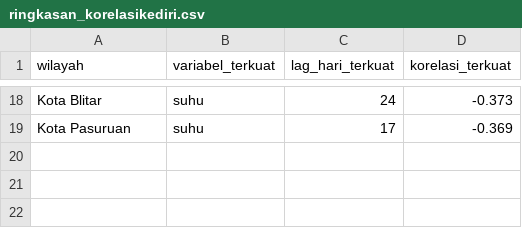
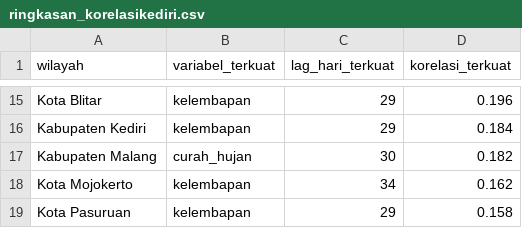
Before and after one commit to MuhammadFaridMauludin/comodityprice-prediction, a CSV file: analysis/hasil/ringkasan_korelasikediri.csv, drawn as a sheet; only a part is shown, gaps mark what is left out; addresses are those after the commit; the diff covers the shown part only; the diff names each change by its address in the sheet, - before the commit and + after, or states it on an @@ line.

Commit message:
sp-kediri (4thn replace)

```diff
--- a/analysis/hasil/ringkasan_korelasikediri.csv
+++ b/analysis/hasil/ringkasan_korelasikediri.csv
-B15 (variabel_terkuat): suhu
+B15 (variabel_terkuat): kelembapan
-C15 (lag_hari_terkuat): 24
+C15 (lag_hari_terkuat): 29
-D15 (korelasi_terkuat): -0.373
+D15 (korelasi_terkuat): 0.196
+row 16: Kabupaten Kediri | kelembapan | 29 | 0.184
+row 17: Kabupaten Malang | curah_hujan | 30 | 0.182
+row 18: Kota Mojokerto | kelembapan | 34 | 0.162
-B19 (variabel_terkuat): suhu
+B19 (variabel_terkuat): kelembapan
-C19 (lag_hari_terkuat): 17
+C19 (lag_hari_terkuat): 29
-D19 (korelasi_terkuat): -0.369
+D19 (korelasi_terkuat): 0.158
```
Also changed, not shown: 6 added rows, 9 removed rows and 17 edited cells elsewhere in this file, 6 other files.
